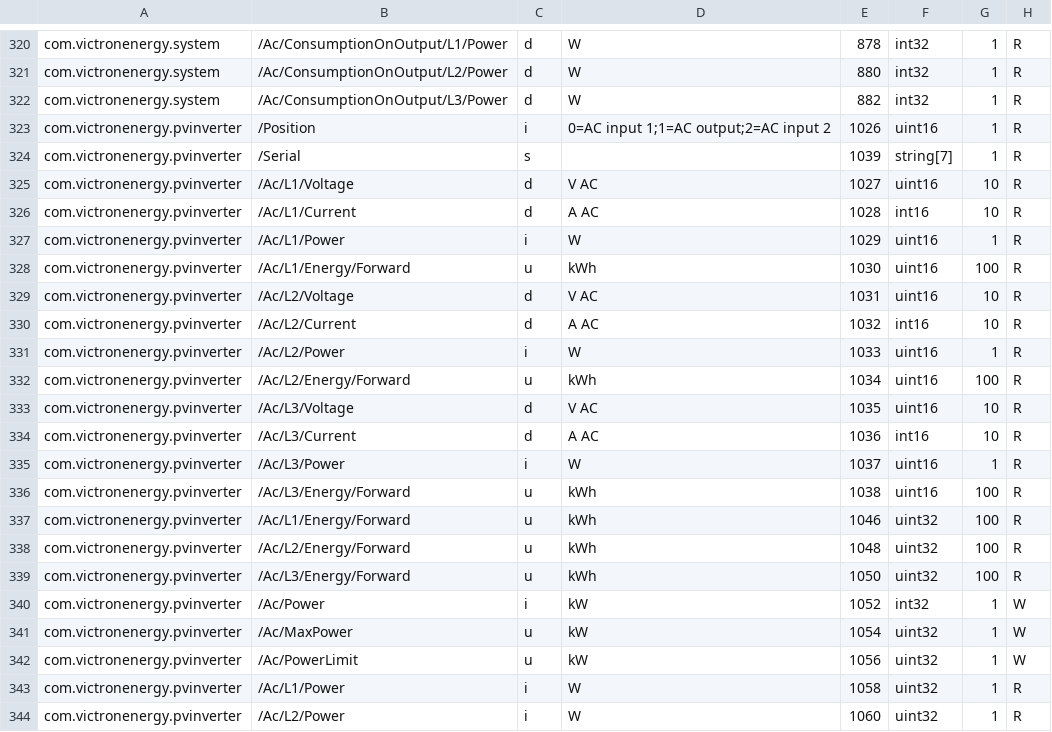
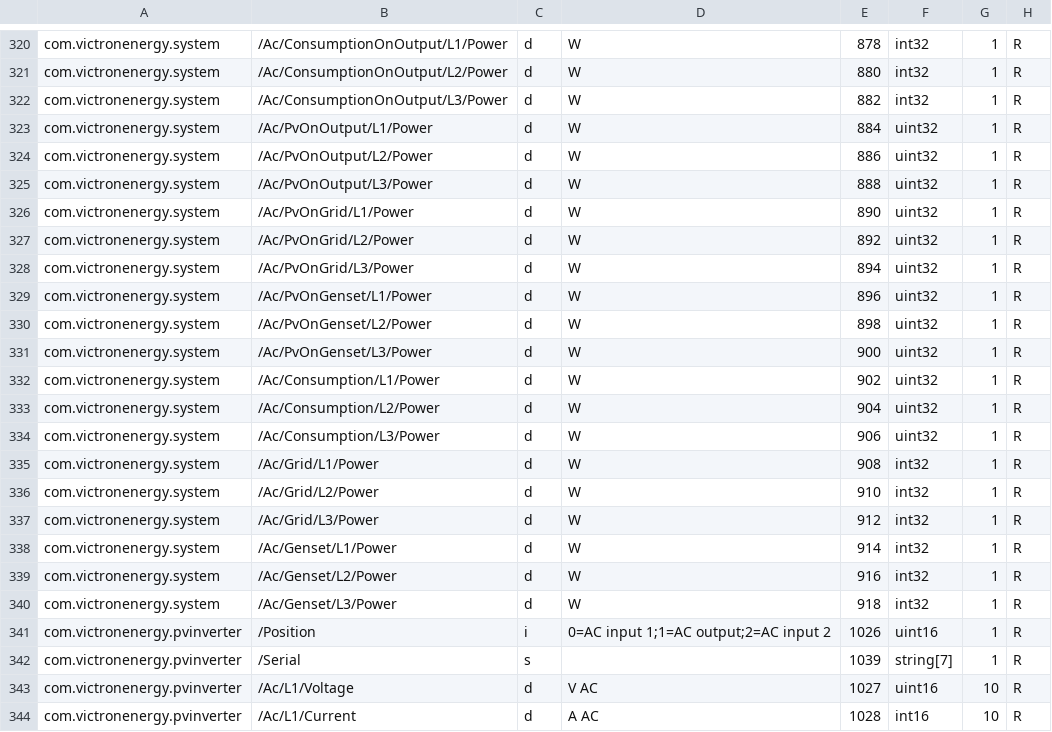
Before and after one commit to victronenergy/dbus_modbustcp, a CSV file: attributes.csv, drawn as a sheet; only a part is shown, gaps mark what is left out; the shorter side is filled out with more unchanged rows.

Commit message:
add more 32-bit registers for the system service
https://github.com/victronenergy/venus/issues/1499

```diff
--- a/attributes.csv
+++ b/attributes.csv
@@ -322,2 +322,20 @@ com.victronenergy.system,/Ac/ConsumptionOnOutput/L2/Power,d,W,880,int32,1,R
 com.victronenergy.system,/Ac/ConsumptionOnOutput/L3/Power,d,W,882,int32,1,R
+com.victronenergy.system,/Ac/PvOnOutput/L1/Power,d,W,884,uint32,1,R
+com.victronenergy.system,/Ac/PvOnOutput/L2/Power,d,W,886,uint32,1,R
+com.victronenergy.system,/Ac/PvOnOutput/L3/Power,d,W,888,uint32,1,R
+com.victronenergy.system,/Ac/PvOnGrid/L1/Power,d,W,890,uint32,1,R
+com.victronenergy.system,/Ac/PvOnGrid/L2/Power,d,W,892,uint32,1,R
+com.victronenergy.system,/Ac/PvOnGrid/L3/Power,d,W,894,uint32,1,R
+com.victronenergy.system,/Ac/PvOnGenset/L1/Power,d,W,896,uint32,1,R
+com.victronenergy.system,/Ac/PvOnGenset/L2/Power,d,W,898,uint32,1,R
+com.victronenergy.system,/Ac/PvOnGenset/L3/Power,d,W,900,uint32,1,R
+com.victronenergy.system,/Ac/Consumption/L1/Power,d,W,902,uint32,1,R
+com.victronenergy.system,/Ac/Consumption/L2/Power,d,W,904,uint32,1,R
+com.victronenergy.system,/Ac/Consumption/L3/Power,d,W,906,uint32,1,R
+com.victronenergy.system,/Ac/Grid/L1/Power,d,W,908,int32,1,R
+com.victronenergy.system,/Ac/Grid/L2/Power,d,W,910,int32,1,R
+com.victronenergy.system,/Ac/Grid/L3/Power,d,W,912,int32,1,R
+com.victronenergy.system,/Ac/Genset/L1/Power,d,W,914,int32,1,R
+com.victronenergy.system,/Ac/Genset/L2/Power,d,W,916,int32,1,R
+com.victronenergy.system,/Ac/Genset/L3/Power,d,W,918,int32,1,R
 com.victronenergy.pvinverter,/Position,i,0=AC input 1;1=AC output;2=AC input 2,1026,uint16,1,R
```
